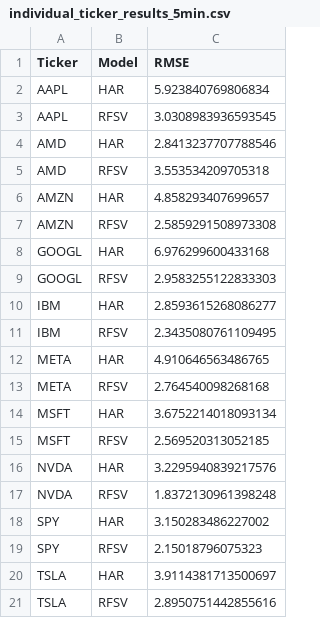
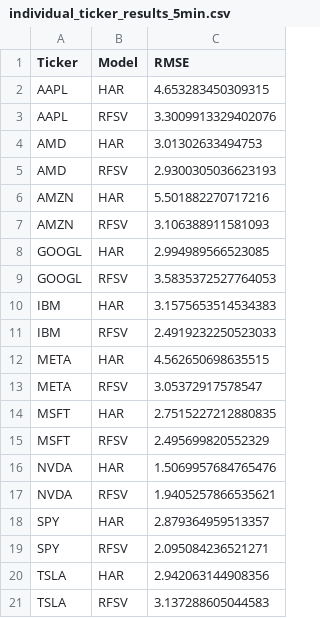
Before and after one commit to simonepsn/rough-vol, a CSV file: forecast_results/individual_ticker_results_5min.csv, drawn as a sheet.

```diff
--- a/forecast_results/individual_ticker_results_5min.csv
+++ b/forecast_results/individual_ticker_results_5min.csv
@@ -1,21 +1,21 @@
 Ticker,Model,RMSE
-AAPL,HAR,5.923840769806834
-AAPL,RFSV,3.0308983936593545
-AMD,HAR,2.8413237707788546
-AMD,RFSV,3.553534209705318
-AMZN,HAR,4.858293407699657
-AMZN,RFSV,2.5859291508973308
-GOOGL,HAR,6.976299600433168
-GOOGL,RFSV,2.9583255122833303
-IBM,HAR,2.8593615268086277
-IBM,RFSV,2.3435080761109495
-META,HAR,4.910646563486765
-META,RFSV,2.764540098268168
-MSFT,HAR,3.6752214018093134
-MSFT,RFSV,2.569520313052185
-NVDA,HAR,3.2295940839217576
-NVDA,RFSV,1.8372130961398248
-SPY,HAR,3.150283486227002
-SPY,RFSV,2.15018796075323
-TSLA,HAR,3.9114381713500697
-TSLA,RFSV,2.8950751442855616
+AAPL,HAR,4.653283450309315
+AAPL,RFSV,3.3009913329402076
+AMD,HAR,3.01302633494753
+AMD,RFSV,2.9300305036623193
+AMZN,HAR,5.501882270717216
+AMZN,RFSV,3.106388911581093
+GOOGL,HAR,2.994989566523085
+GOOGL,RFSV,3.5835372527764053
+IBM,HAR,3.1575653514534383
+IBM,RFSV,2.4919232250523033
+META,HAR,4.562650698635515
+META,RFSV,3.05372917578547
+MSFT,HAR,2.7515227212880835
+MSFT,RFSV,2.495699820552329
+NVDA,HAR,1.5069957684765476
+NVDA,RFSV,1.9405257866535621
+SPY,HAR,2.879364959513357
+SPY,RFSV,2.095084236521271
+TSLA,HAR,2.942063144908356
+TSLA,RFSV,3.137288605044583
```
Also changed, not shown: forecast_results/daily_multi_ticker_summary.csv, forecast_results/hourly_multi_ticker_summary.csv, 20 other files.
